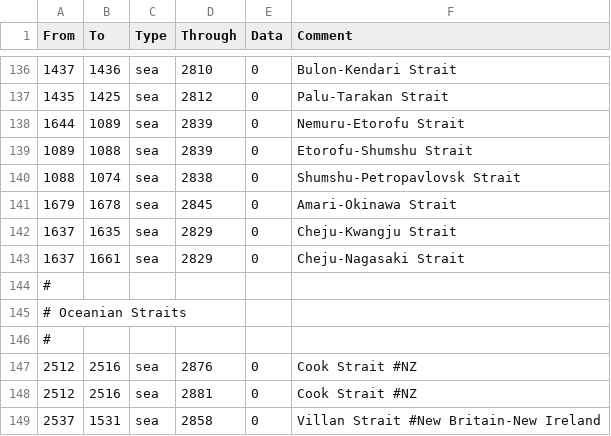
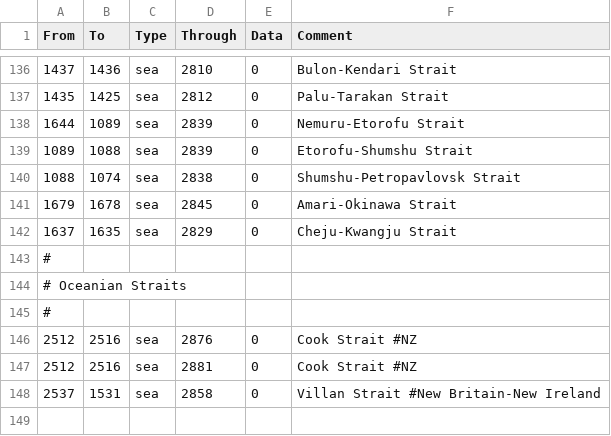
Before and after one commit to DoktorKure/Vic-II-Modern-History-Mod-MHM, a CSV file: MHM/map/adjacencies.csv, drawn as a sheet; only a part is shown, gaps mark what is left out; the shorter side is filled out with more unchanged rows; the diff names each change by its address in the sheet, - before the commit and + after, or states it on an @@ line.

Commit message:
Update adjacencies.csv
Removed illogical strait passage between Korea and Japan

```diff
--- a/MHM/map/adjacencies.csv
+++ b/MHM/map/adjacencies.csv
-row 143: 1637 | 1661 | sea | 2829 | 0 | Cheju-Nagasaki Strait
```
